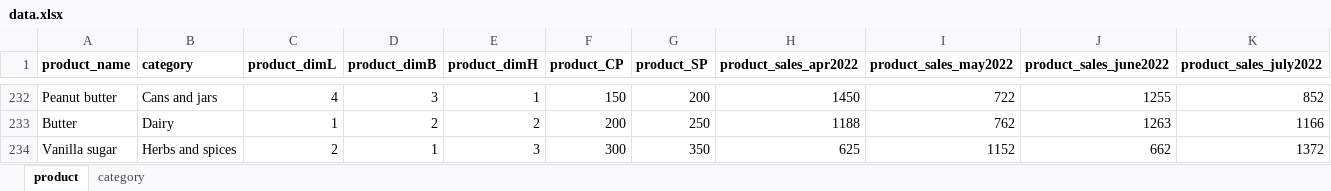
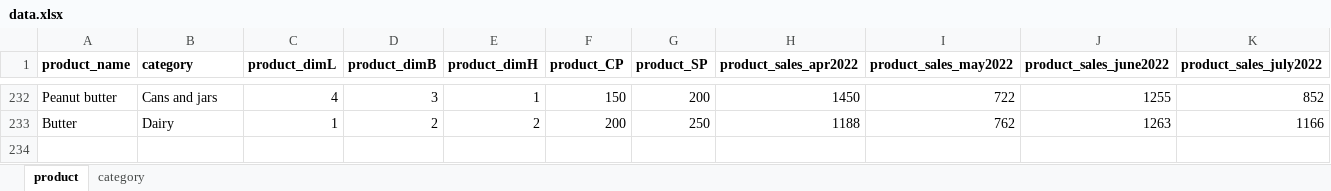
Before and after one commit to Shruti2511/Shelf_optimization, an Excel workbook: MyShelf/data.xlsx, sheet product, drawn as a sheet; only a part is shown, gaps mark what is left out; values as stored, in another font and other column widths than the file's, no borders; rows hold the shown columns only; the diff names each change by its address in the sheet, - before the commit and + after, or states it on an @@ line.

```diff
--- a/MyShelf/data.xlsx (sheet product)
+++ b/MyShelf/data.xlsx (sheet product)
-row 234: Vanilla sugar | Herbs and spices | 2 | 1 | 3 | 300 | 350 | 625 | 1152 | 662 | 1372
```
Also changed, not shown: 1 other file.
